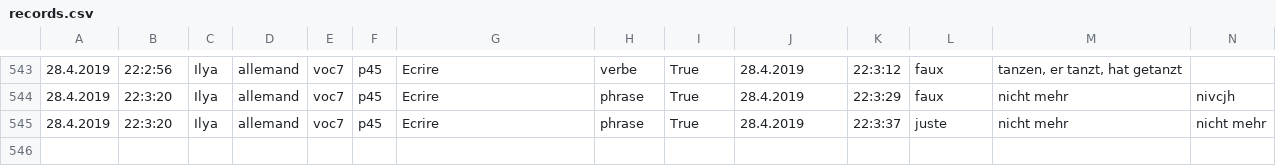
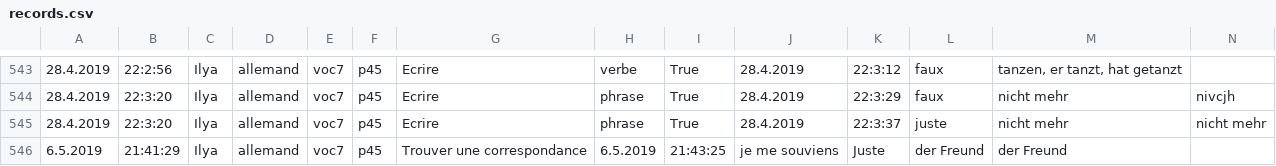
Before and after one commit to Iyaka25747/apprendreList, a CSV file: records.csv, drawn as a sheet; only a part is shown, gaps mark what is left out; rows hold the shown columns only; the diff names each change by its address in the sheet, - before the commit and + after, or states it on an @@ line.

```diff
--- a/records.csv
+++ b/records.csv
+row 546: 6.5.2019 | 21:41:29 | Ilya | allemand | voc7 | p45 | Trouver une correspondance | 6.5.2019 | 21:43:25 | je me souviens | Juste | der Freund | der Freund
```
Also changed, not shown: 2 other files.
